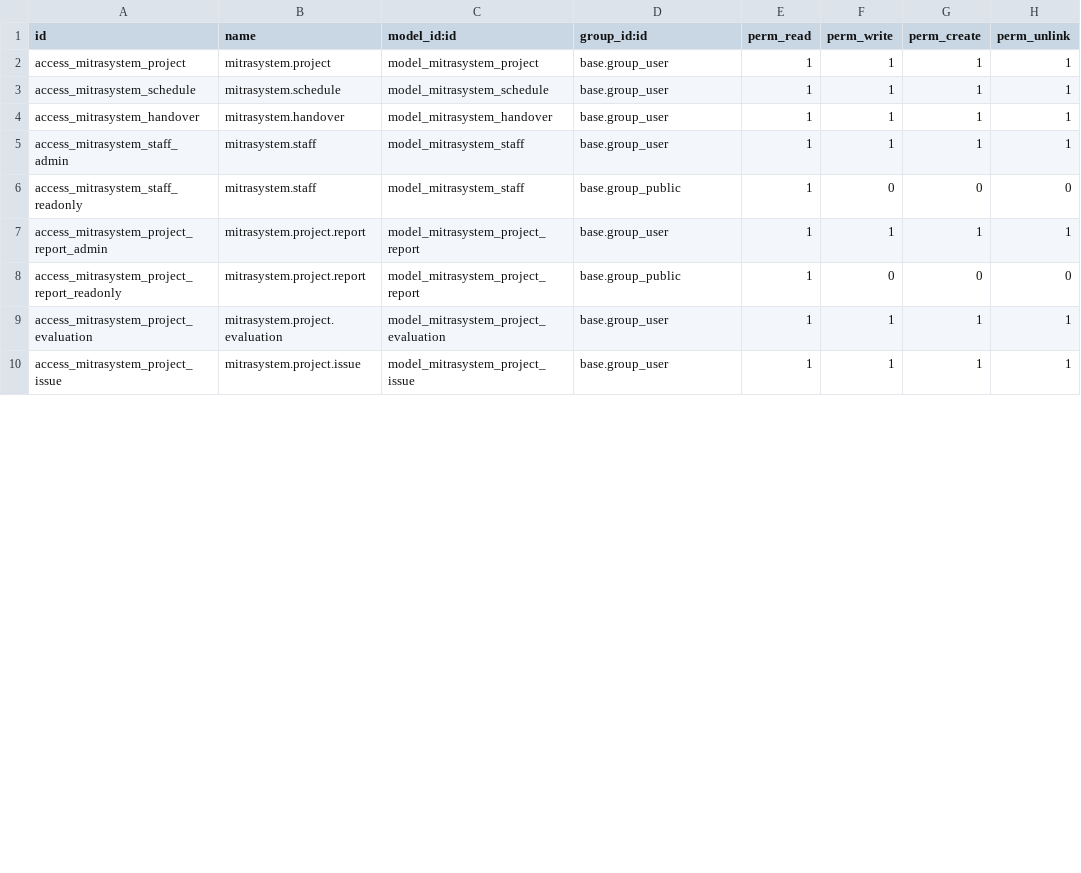
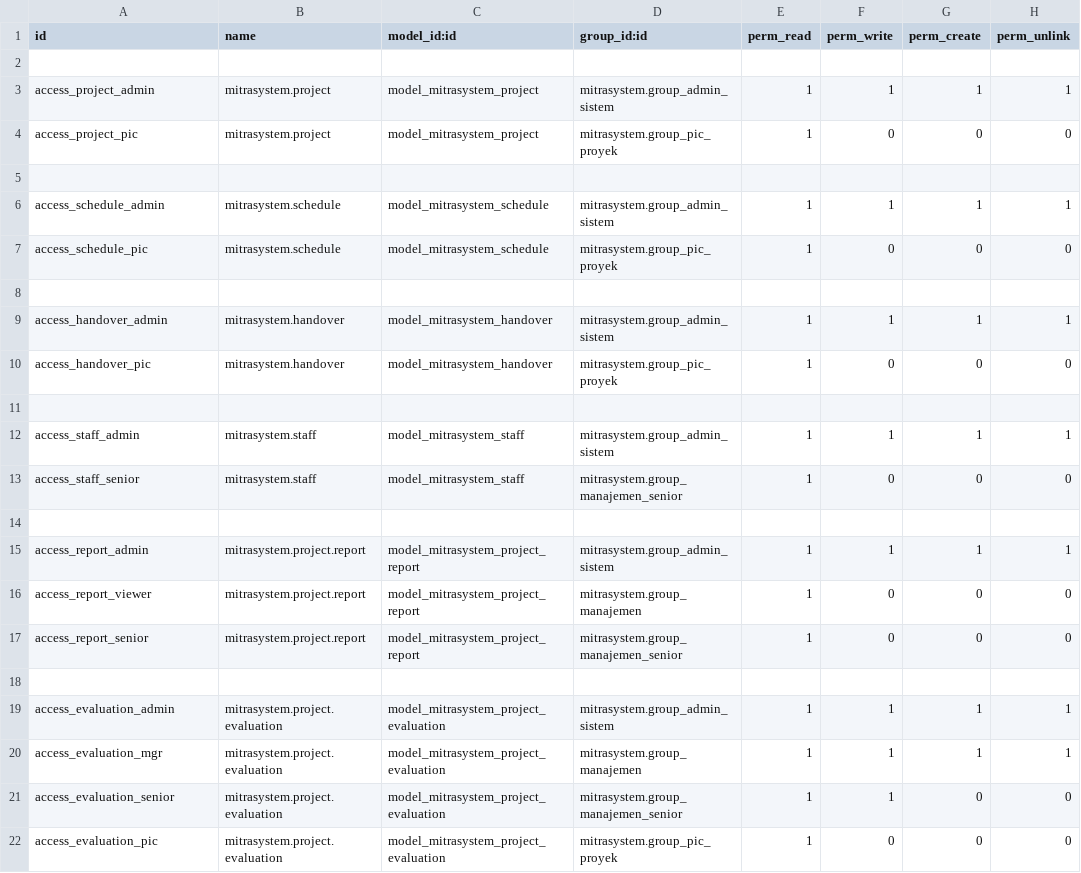
Before and after one commit to novelxv/MitraSystem_Odoo, a CSV file: mitrasystem/security/ir.model.access.csv, drawn as a sheet; only a part is shown; the diff covers the shown part only.

Commit message:
feat: add role based access

```diff
--- a/mitrasystem/security/ir.model.access.csv
+++ b/mitrasystem/security/ir.model.access.csv
@@ -1,10 +1,22 @@
 id,name,model_id:id,group_id:id,perm_read,perm_write,perm_create,perm_unlink
-access_mitrasystem_project,mitrasystem.project,model_mitrasystem_project,base.group_user,1,1,1,1
-access_mitrasystem_schedule,mitrasystem.schedule,model_mitrasystem_schedule,base.group_user,1,1,1,1
-access_mitrasystem_handover,mitrasystem.handover,model_mitrasystem_handover,base.group_user,1,1,1,1
-access_mitrasystem_staff_admin,mitrasystem.staff,model_mitrasystem_staff,base.group_user,1,1,1,1
-access_mitrasystem_staff_readonly,mitrasystem.staff,model_mitrasystem_staff,base.group_public,1,0,0,0
-access_mitrasystem_project_report_admin,mitrasystem.project.report,model_mitrasystem_project_report,base.group_user,1,1,1,1
-access_mitrasystem_project_report_readonly,mitrasystem.project.report,model_mitrasystem_project_report,base.group_public,1,0,0,0
-access_mitrasystem_project_evaluation,mitrasystem.project.evaluation,model_mitrasystem_project_evaluation,base.group_user,1,1,1,1
-access_mitrasystem_project_issue,mitrasystem.project.issue,model_mitrasystem_project_issue,base.group_user,1,1,1,1
+
+access_project_admin,mitrasystem.project,model_mitrasystem_project,mitrasystem.group_admin_sistem,1,1,1,1
+access_project_pic,mitrasystem.project,model_mitrasystem_project,mitrasystem.group_pic_proyek,1,0,0,0
+
+access_schedule_admin,mitrasystem.schedule,model_mitrasystem_schedule,mitrasystem.group_admin_sistem,1,1,1,1
+access_schedule_pic,mitrasystem.schedule,model_mitrasystem_schedule,mitrasystem.group_pic_proyek,1,0,0,0
+
+access_handover_admin,mitrasystem.handover,model_mitrasystem_handover,mitrasystem.group_admin_sistem,1,1,1,1
+access_handover_pic,mitrasystem.handover,model_mitrasystem_handover,mitrasystem.group_pic_proyek,1,0,0,0
+
+access_staff_admin,mitrasystem.staff,model_mitrasystem_staff,mitrasystem.group_admin_sistem,1,1,1,1
+access_staff_senior,mitrasystem.staff,model_mitrasystem_staff,mitrasystem.group_manajemen_senior,1,0,0,0
+
+access_report_admin,mitrasystem.project.report,model_mitrasystem_project_report,mitrasystem.group_admin_sistem,1,1,1,1
+access_report_viewer,mitrasystem.project.report,model_mitrasystem_project_report,mitrasystem.group_manajemen,1,0,0,0
+access_report_senior,mitrasystem.project.report,model_mitrasystem_project_report,mitrasystem.group_manajemen_senior,1,0,0,0
+
+access_evaluation_admin,mitrasystem.project.evaluation,model_mitrasystem_project_evaluation,mitrasystem.group_admin_sistem,1,1,1,1
+access_evaluation_mgr,mitrasystem.project.evaluation,model_mitrasystem_project_evaluation,mitrasystem.group_manajemen,1,1,1,1
+access_evaluation_senior,mitrasystem.project.evaluation,model_mitrasystem_project_evaluation,mitrasystem.group_manajemen_senior,1,1,0,0
+access_evaluation_pic,mitrasystem.project.evaluation,model_mitrasystem_project_evaluation,mitrasystem.group_pic_proyek,1,0,0,0
```
Also changed, not shown: 2 added rows and 2 edited cells elsewhere in this file, 2 other files.
